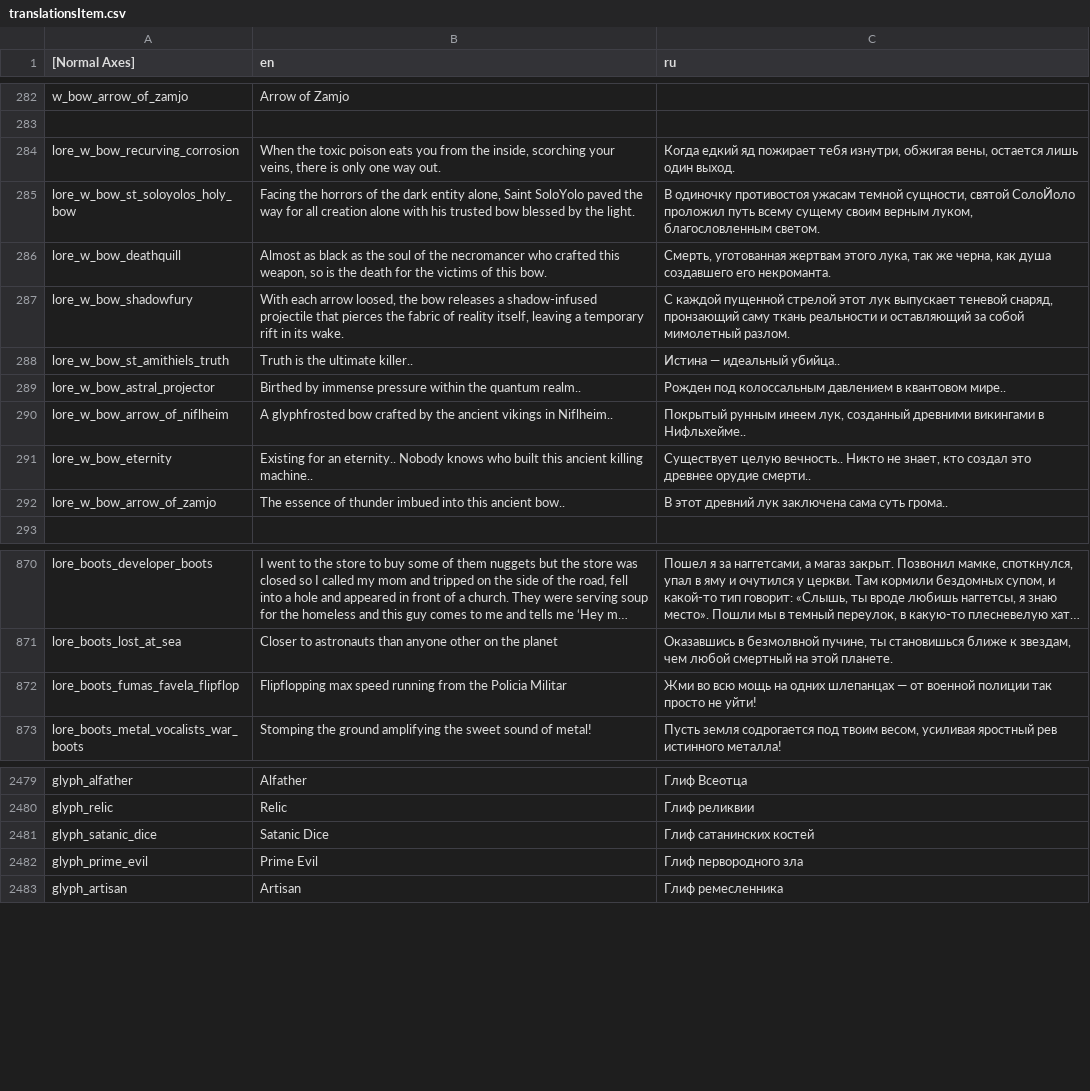
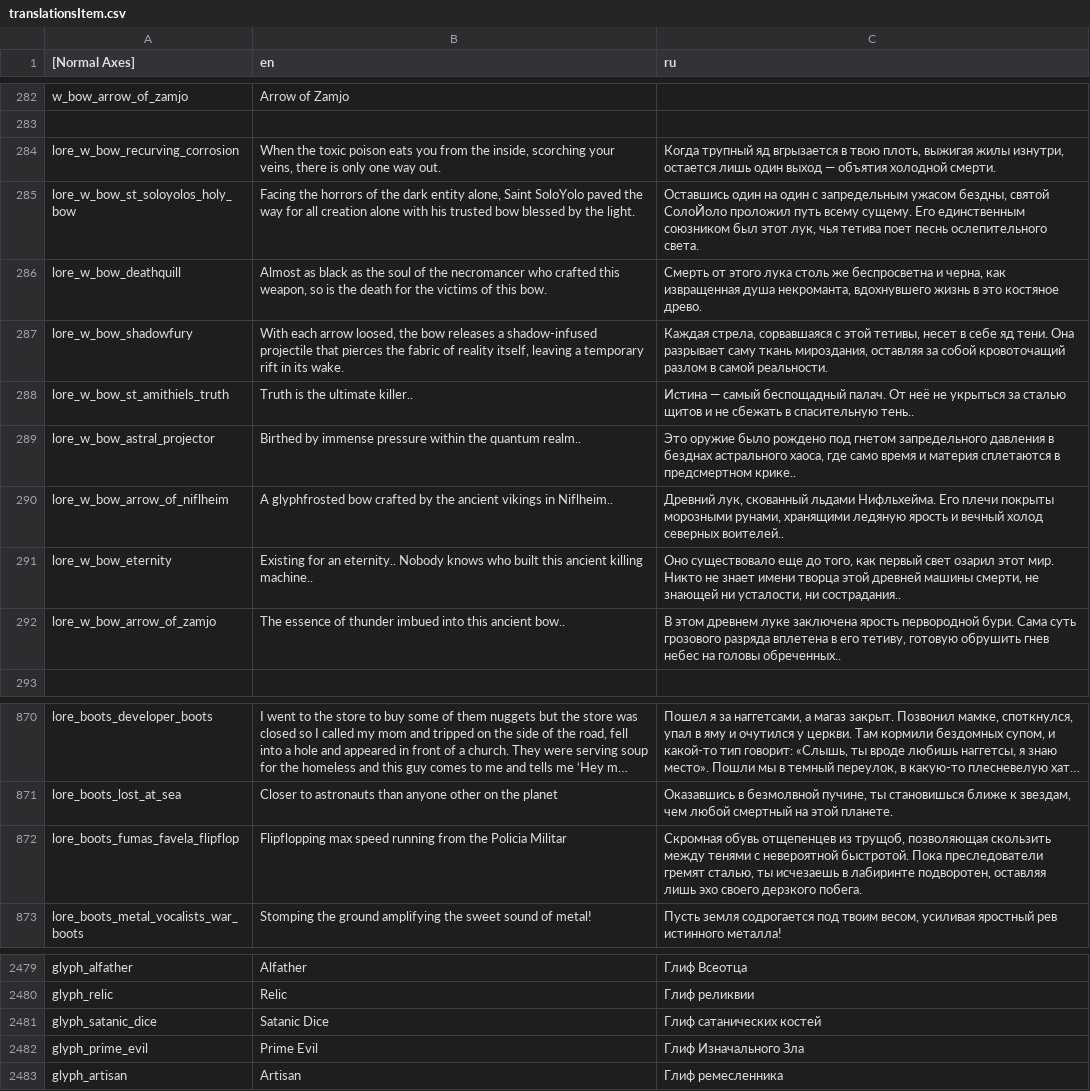
Before and after one commit to catgirl3d/hero_siege_ru_translations, a CSV file: translate/translationsItem.csv, drawn as a sheet; only a part is shown, gaps mark what is left out; long unchanged cells end in …; the diff covers the shown part only; the diff names each change by its address in the sheet, - before the commit and + after, or states it on an @@ line.

```diff
--- a/translate/translationsItem.csv
+++ b/translate/translationsItem.csv
-C284 (ru): Когда едкий яд пожирает тебя изнутри, обжигая вены, остается лишь один выход.
+C284 (ru): Когда трупный яд вгрызается в твою плоть, выжигая жилы изнутри, остается лишь один выход — объятия холодной смерти.
-C285 (ru): В одиночку противостоя ужасам темной сущности, святой СолоЙоло проложил путь всему сущему своим верным луком, благословленным светом.
+C285 (ru): Оставшись один на один с запредельным ужасом бездны, святой СолоЙоло проложил путь всему сущему. Его единственным союзником был этот лук, чья тетива поет песнь ослепительного света.
-C286 (ru): Смерть, уготованная жертвам этого лука, так же черна, как душа создавшего его некроманта.
+C286 (ru): Смерть от этого лука столь же беспросветна и черна, как извращенная душа некроманта, вдохнувшего жизнь в это костяное древо.
-C287 (ru): С каждой пущенной стрелой этот лук выпускает теневой снаряд, пронзающий саму ткань реальности и оставляющий за собой мимолетный разлом.
+C287 (ru): Каждая стрела, сорвавшаяся с этой тетивы, несет в себе яд тени. Она разрывает саму ткань мироздания, оставляя за собой кровоточащий разлом в самой реальности.
-C288 (ru): Истина — идеальный убийца..
+C288 (ru): Истина — самый беспощадный палач. От неё не укрыться за сталью щитов и не сбежать в спасительную тень..
-C289 (ru): Рожден под колоссальным давлением в квантовом мире..
+C289 (ru): Это оружие было рождено под гнетом запредельного давления в безднах астрального хаоса, где само время и материя сплетаются в предсмертном крике..
-C290 (ru): Покрытый рунным инеем лук, созданный древними викингами в Нифльхейме..
+C290 (ru): Древний лук, скованный льдами Нифльхейма. Его плечи покрыты морозными рунами, хранящими ледяную ярость и вечный холод северных воителей..
-C291 (ru): Существует целую вечность.. Никто не знает, кто создал это древнее орудие смерти..
+C291 (ru): Оно существовало еще до того, как первый свет озарил этот мир. Никто не знает имени творца этой древней машины смерти, не знающей ни усталости, ни сострадания..
-C292 (ru): В этот древний лук заключена сама суть грома..
+C292 (ru): В этом древнем луке заключена ярость первородной бури. Сама суть грозового разряда вплетена в его тетиву, готовую обрушить гнев небес на головы обреченных..
-C872 (ru): Жми во всю мощь на одних шлепанцах — от военной полиции так просто не уйти!
+C872 (ru): Скромная обувь отщепенцев из трущоб, позволяющая скользить между тенями с невероятной быстротой. Пока преследователи гремят сталью, ты исчезаешь в лабиринте подворотен, оставляя лишь эхо своего дерзкого побега.
-C2481 (ru): Глиф сатанинских костей
+C2481 (ru): Глиф сатанических костей
-C2482 (ru): Глиф первородного зла
+C2482 (ru): Глиф Изначального Зла
```
Also changed, not shown: 21 edited cells elsewhere in this file.
